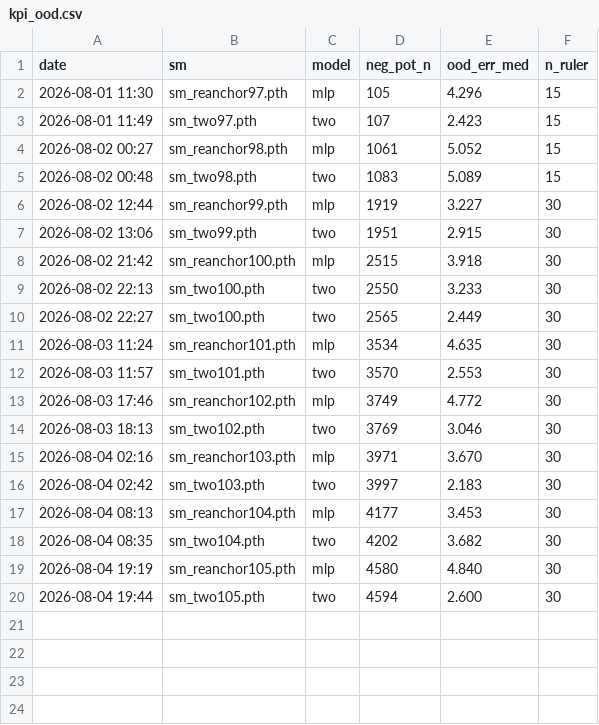
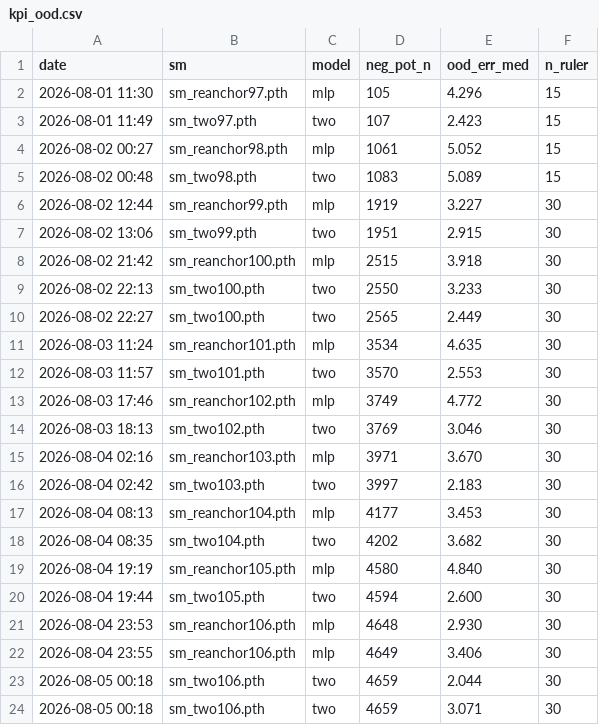
Before and after one commit to Ricky610329/Antenna, a CSV file: docs/kpi_ood.csv, drawn as a sheet; the diff names each change by its address in the sheet, - before the commit and + after, or states it on an @@ line.

```diff
--- a/docs/kpi_ood.csv
+++ b/docs/kpi_ood.csv
+row 21: 2026-08-04 23:53 | sm_reanchor106.pth | mlp | 4648 | 2.930 | 30
+row 22: 2026-08-04 23:55 | sm_reanchor106.pth | mlp | 4649 | 3.406 | 30
+row 23: 2026-08-05 00:18 | sm_two106.pth | two | 4659 | 2.044 | 30
+row 24: 2026-08-05 00:18 | sm_two106.pth | two | 4659 | 3.071 | 30
```
Also changed, not shown: docs/kpi.csv, docs/kpi_shadow.csv, 4 other files.
